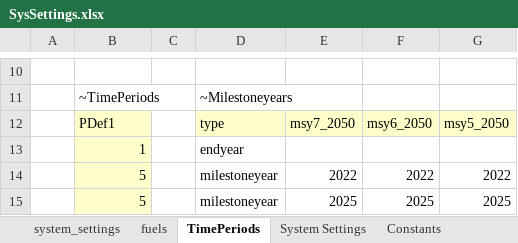
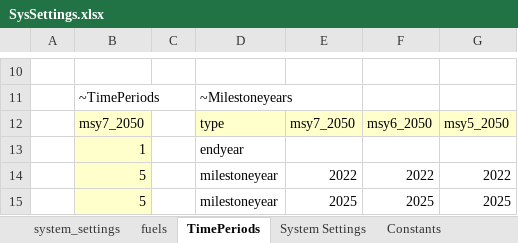
Before and after one commit to kraik98/ee-times, an Excel workbook: VerveStacks_EST/SysSettings.xlsx, sheet TimePeriods, drawn as a sheet; only a part is shown, gaps mark what is left out; values as stored, in another font and other column widths than the file's, no borders; the diff names each change by its address in the sheet, - before the commit and + after, or states it on an @@ line.

Commit message:
Changing time resolution

```diff
--- a/VerveStacks_EST/SysSettings.xlsx (sheet TimePeriods)
+++ b/VerveStacks_EST/SysSettings.xlsx (sheet TimePeriods)
-B12: PDef1
+B12: msy7_2050
```
